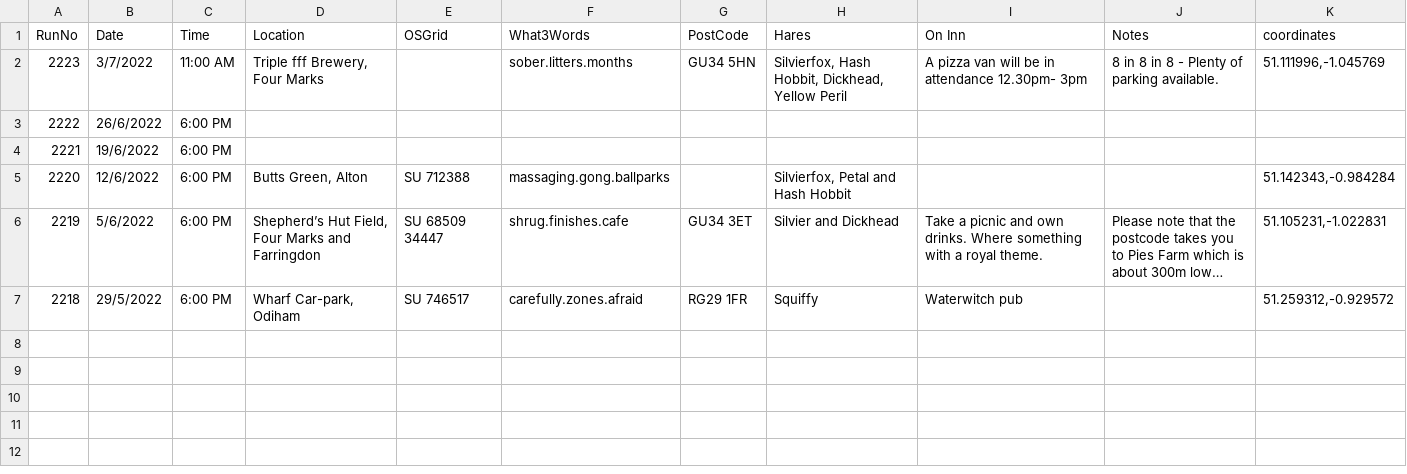
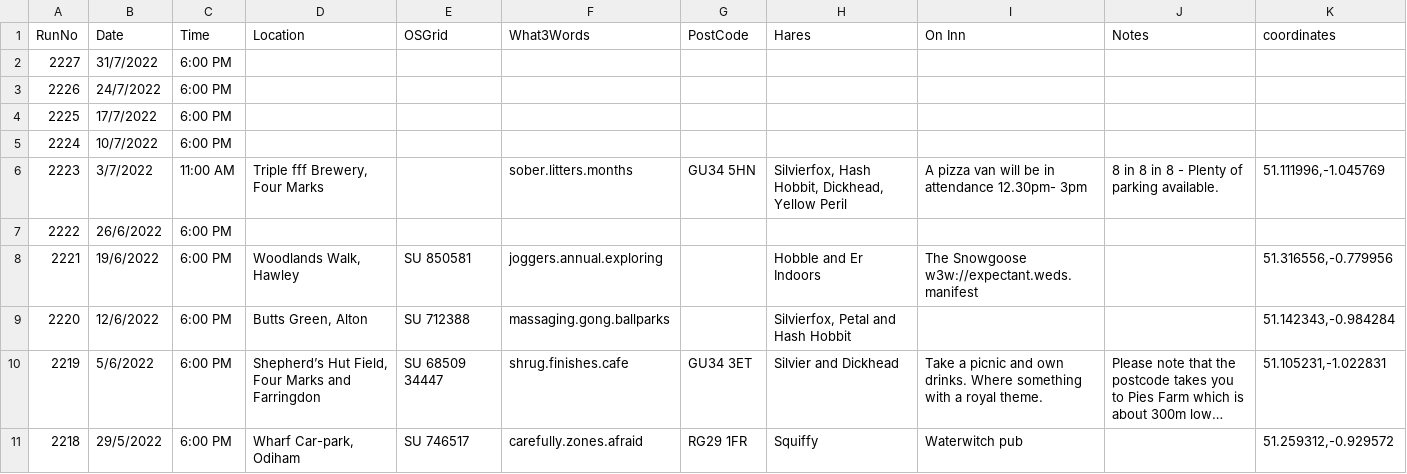
Before and after one commit to nh4hash/nh4hash.github.io, a CSV file: _data/runlist.csv, drawn as a sheet; long unchanged cells end in ….

Commit message:
Add 2209, 2215, Update run list

```diff
--- a/_data/runlist.csv
+++ b/_data/runlist.csv
@@ -1,5 +1,9 @@
 RunNo,Date,Time,Location,OSGrid,What3Words,PostCode,Hares,On Inn,Notes,coordinates
+2227,31/7/2022,6:00 PM,,,,,,,,
+2226,24/7/2022,6:00 PM,,,,,,,,
+2225,17/7/2022,6:00 PM,,,,,,,,
+2224,10/7/2022,6:00 PM,,,,,,,,
 2223,3/7/2022,11:00 AM,"Triple fff Brewery, Four Marks",,sober.litters.months,GU34 5HN,"Silvierfox, Hash Hobbit, Dickhead, Yellow Peril ",A pizza van will be in attendance 12.30pm- 3pm,8 in 8 in 8 - Plenty of parking available. ,"51.111996,-1.045769"
 2222,26/6/2022,6:00 PM,,,,,,,,
-2221,19/6/2022,6:00 PM,,,,,,,,
+2221,19/6/2022,6:00 PM,"Woodlands Walk, Hawley",SU 850581,joggers.annual.exploring,,Hobble and Er Indoors ,The Snowgoose w3w://expectant.weds.manifest,,"51.316556,-0.779956"
 2220,12/6/2022,6:00 PM,"Butts Green, Alton ",SU 712388,massaging.gong.ballparks,,"Silvierfox, Petal and Hash Hobbit",,,"51.142343,-0.984284"
```
Also changed, not shown: 9 other files.
